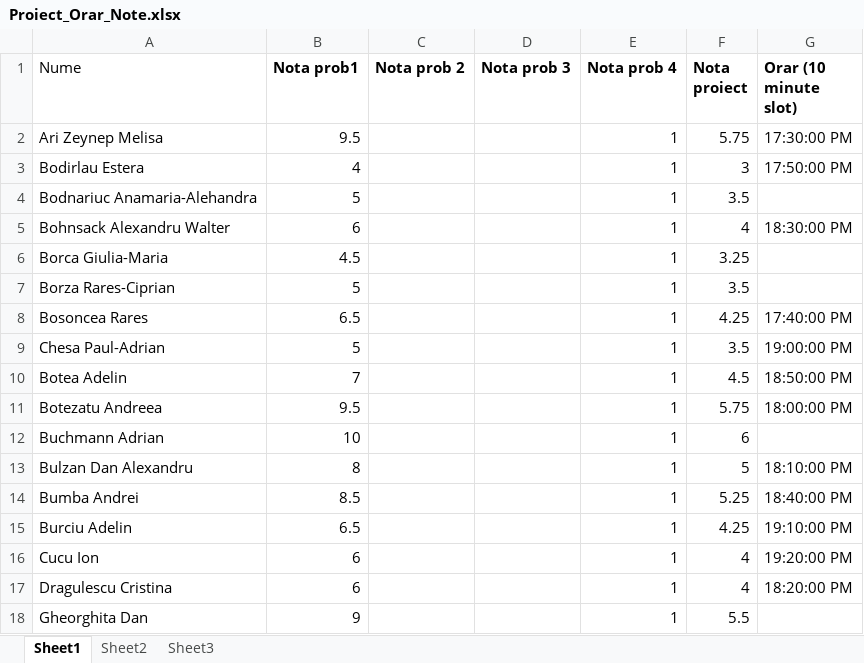
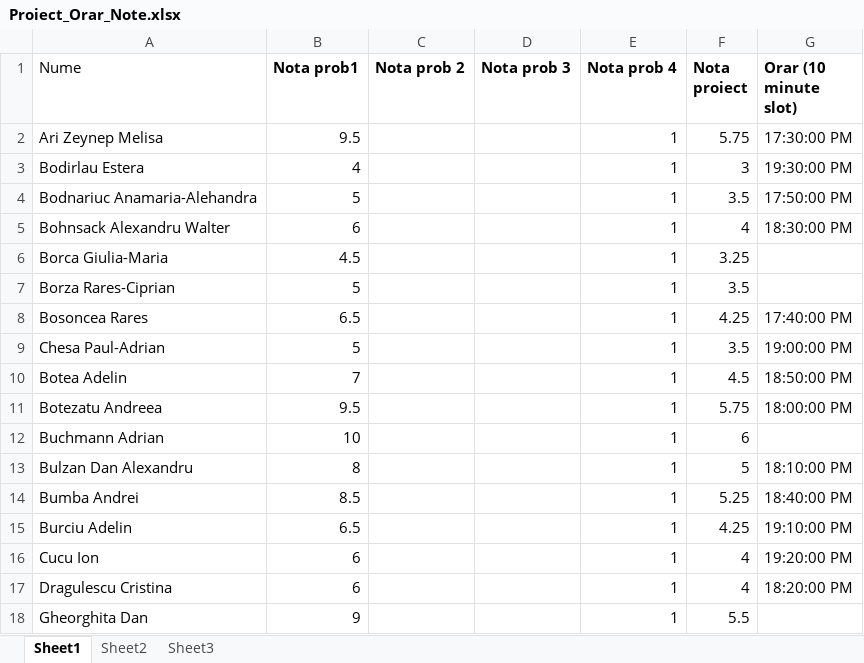
Before and after one commit to catalinbriciu/TP_Laborator_1_2, an Excel workbook: Proiect/Proiect_Orar_Note.xlsx, sheet Sheet1, drawn as a sheet; values as stored, in another font and other column widths than the file's, no borders; the diff names each change by its address in the sheet, - before the commit and + after, or states it on an @@ line.

Commit message:
Update Proiect_Orar_Note.xlsx

```diff
--- a/Proiect/Proiect_Orar_Note.xlsx (sheet Sheet1)
+++ b/Proiect/Proiect_Orar_Note.xlsx (sheet Sheet1)
-G3 (Orar (10 minute slot)): 17:50:00 PM
+G3 (Orar (10 minute slot)): 19:30:00 PM
-G4 (Orar (10 minute slot)): (empty)
+G4 (Orar (10 minute slot)): 17:50:00 PM
```
